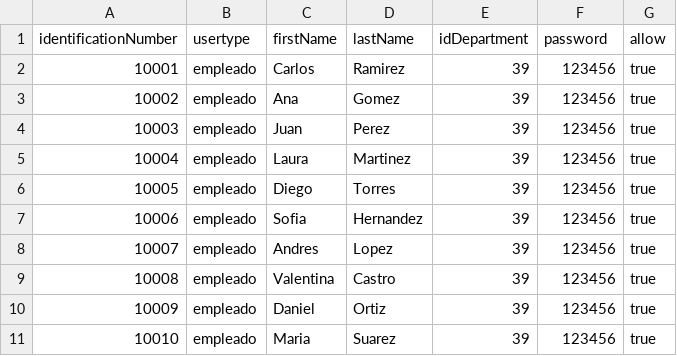
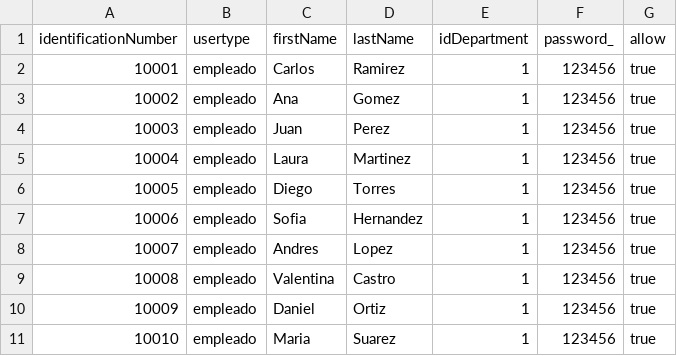
Before and after one commit to Diegosolerfo/reto_fabrica, a CSV file: registros.csv, drawn as a sheet.

```diff
--- a/registros.csv
+++ b/registros.csv
@@ -1,11 +1,11 @@
-identificationNumber,usertype,firstName,lastName,idDepartment,password,allow
-10001,empleado,Carlos,Ramirez,39,123456,true
-10002,empleado,Ana,Gomez,39,123456,true
-10003,empleado,Juan,Perez,39,123456,true
-10004,empleado,Laura,Martinez,39,123456,true
-10005,empleado,Diego,Torres,39,123456,true
-10006,empleado,Sofia,Hernandez,39,123456,true
-10007,empleado,Andres,Lopez,39,123456,true
-10008,empleado,Valentina,Castro,39,123456,true
-10009,empleado,Daniel,Ortiz,39,123456,true
-10010,empleado,Maria,Suarez,39,123456,true
+identificationNumber,usertype,firstName,lastName,idDepartment,password_,allow
+10001,empleado,Carlos,Ramirez,1,123456,true
+10002,empleado,Ana,Gomez,1,123456,true
+10003,empleado,Juan,Perez,1,123456,true
+10004,empleado,Laura,Martinez,1,123456,true
+10005,empleado,Diego,Torres,1,123456,true
+10006,empleado,Sofia,Hernandez,1,123456,true
+10007,empleado,Andres,Lopez,1,123456,true
+10008,empleado,Valentina,Castro,1,123456,true
+10009,empleado,Daniel,Ortiz,1,123456,true
+10010,empleado,Maria,Suarez,1,123456,true
```
Also changed, not shown: 24 other files.
